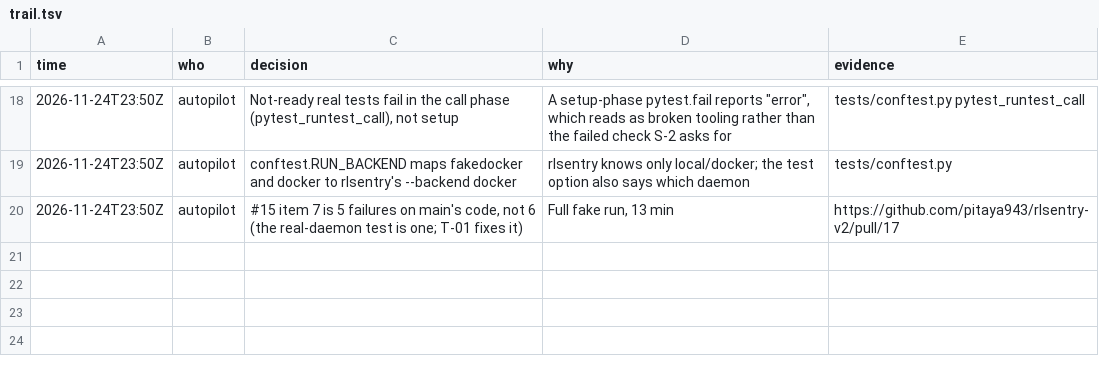
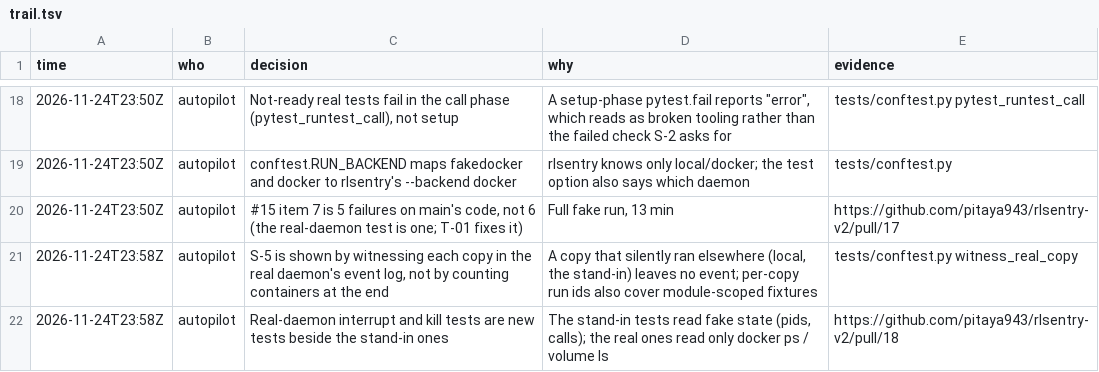
Before and after one commit to pitaya943/rlsentry-v2, a TSV file: docs/tasks/real-docker/trail.tsv, drawn as a sheet; only a part is shown, gaps mark what is left out.

```diff
--- a/docs/tasks/real-docker/trail.tsv
+++ b/docs/tasks/real-docker/trail.tsv
@@ -20 +20,3 @@ time	who	decision	why	evidence
 2026-11-24T23:50Z	autopilot	#15 item 7 is 5 failures on main's code, not 6 (the real-daemon test is one; T-01 fixes it)	Full fake run, 13 min	https://github.com/pitaya943/rlsentry-v2/pull/17
+2026-11-24T23:58Z	autopilot	S-5 is shown by witnessing each copy in the real daemon's event log, not by counting containers at the end	A copy that silently ran elsewhere (local, the stand-in) leaves no event; per-copy run ids also cover module-scoped fixtures	tests/conftest.py witness_real_copy
+2026-11-24T23:58Z	autopilot	Real-daemon interrupt and kill tests are new tests beside the stand-in ones	The stand-in tests read fake state (pids, calls); the real ones read only docker ps / volume ls	https://github.com/pitaya943/rlsentry-v2/pull/18
```
